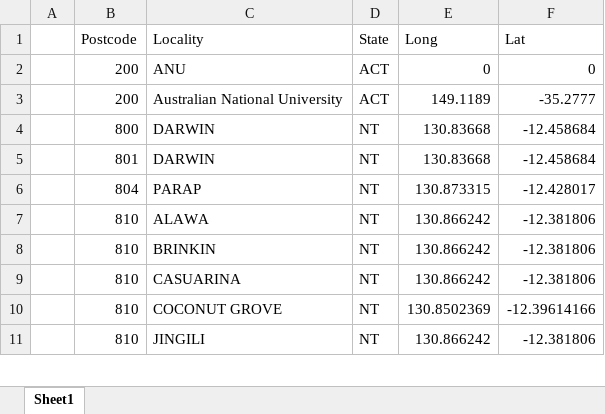
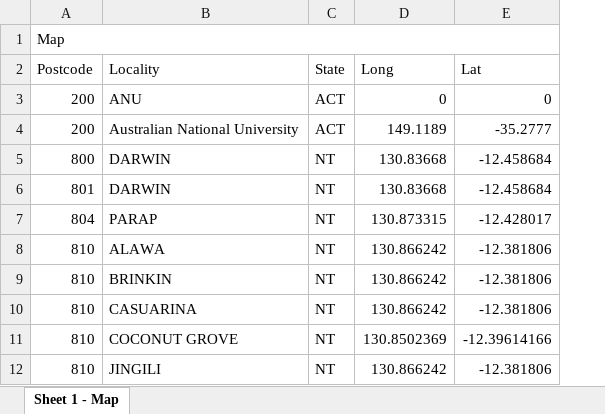
Before and after one commit to JoshLake154/Capstone, an Excel workbook: Map.xlsx, sheet Sheet 1 - Map, drawn as a sheet; only a part is shown; values as stored, in another font and other column widths than the file's, no cell formats; removed rows and columns are numbered as before the commit, all else as after; the diff names each change by its address in the sheet, - before the commit and + after, or states it on an @@ line.

Commit message:
Add files via upload

```diff
--- a/Map.xlsx (sheet Sheet 1 - Map)
+++ b/Map.xlsx (sheet Sheet 1 - Map)
-sheet tab: Sheet1
+sheet tab: Sheet 1 - Map
-column A, empty
+row 1: Map
```
Also changed, not shown: cell formats.
